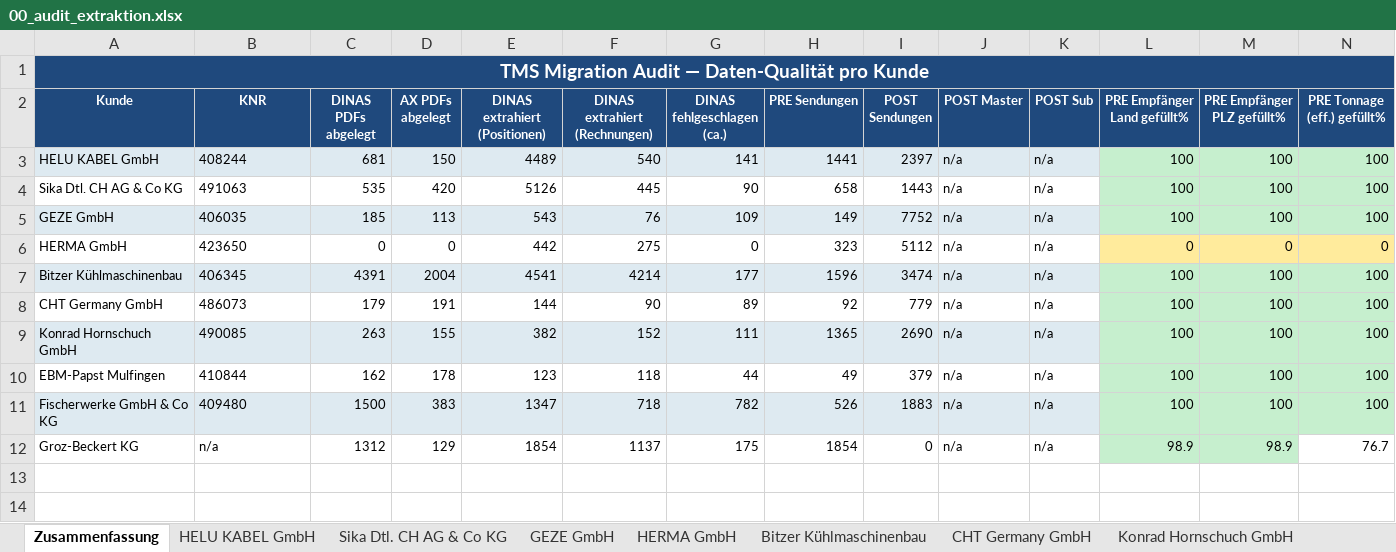
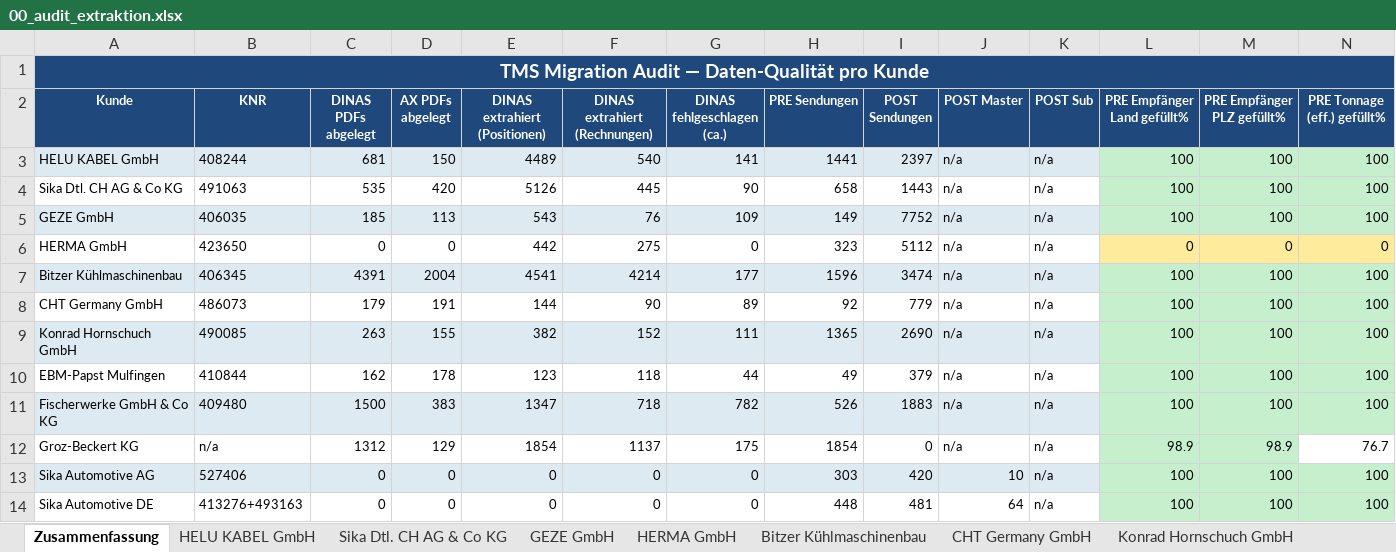
Before and after one commit to cengel-cengel/TMS, an Excel workbook: output/billing_report/00_audit_extraktion.xlsx, sheet Zusammenfassung, drawn as a sheet; only a part is shown; values as stored, in another font and other column widths than the file's, no borders; rows hold the shown columns only; the diff names each change by its address in the sheet, - before the commit and + after, or states it on an @@ line.

```diff
--- a/output/billing_report/00_audit_extraktion.xlsx (sheet Zusammenfassung)
+++ b/output/billing_report/00_audit_extraktion.xlsx (sheet Zusammenfassung)
+row 13: Sika Automotive AG | 527406 | 0 | 0 | 0 | 0 | 0 | 303 | 420 | 10 | n/a | 100 | 100 | 100
+row 14: Sika Automotive DE | 413276+493163 | 0 | 0 | 0 | 0 | 0 | 448 | 481 | 64 | n/a | 100 | 100 | 100
```
Also changed, not shown: other sheet tabs, 5 other files.
